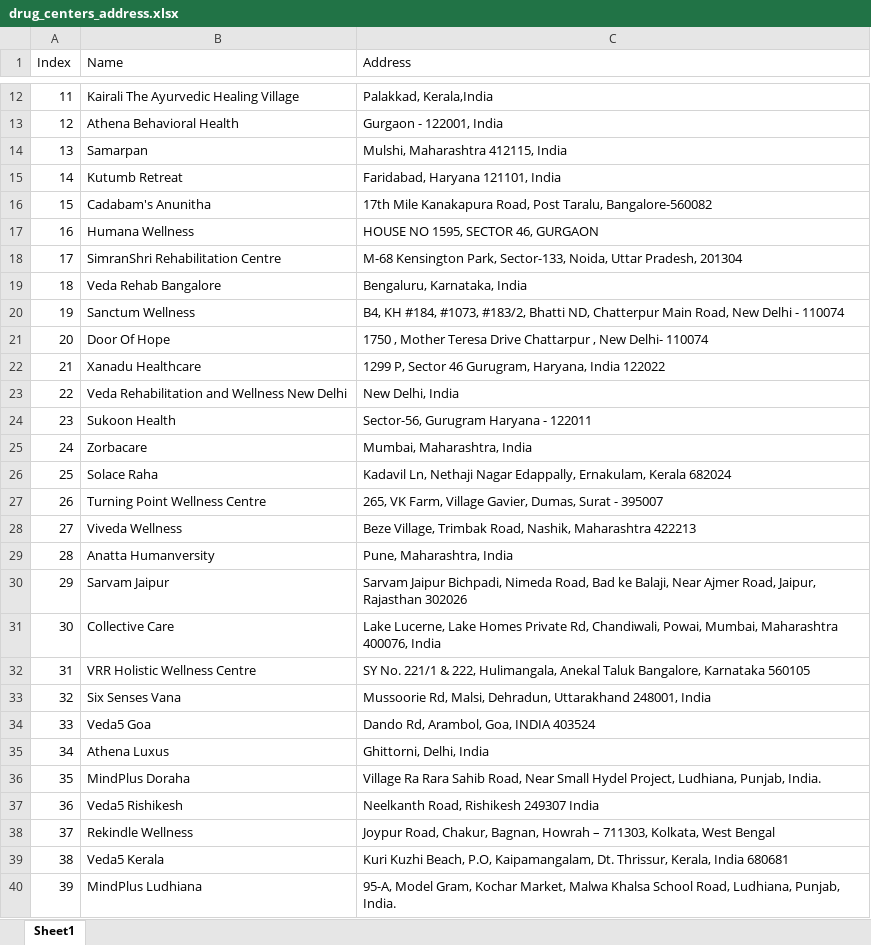
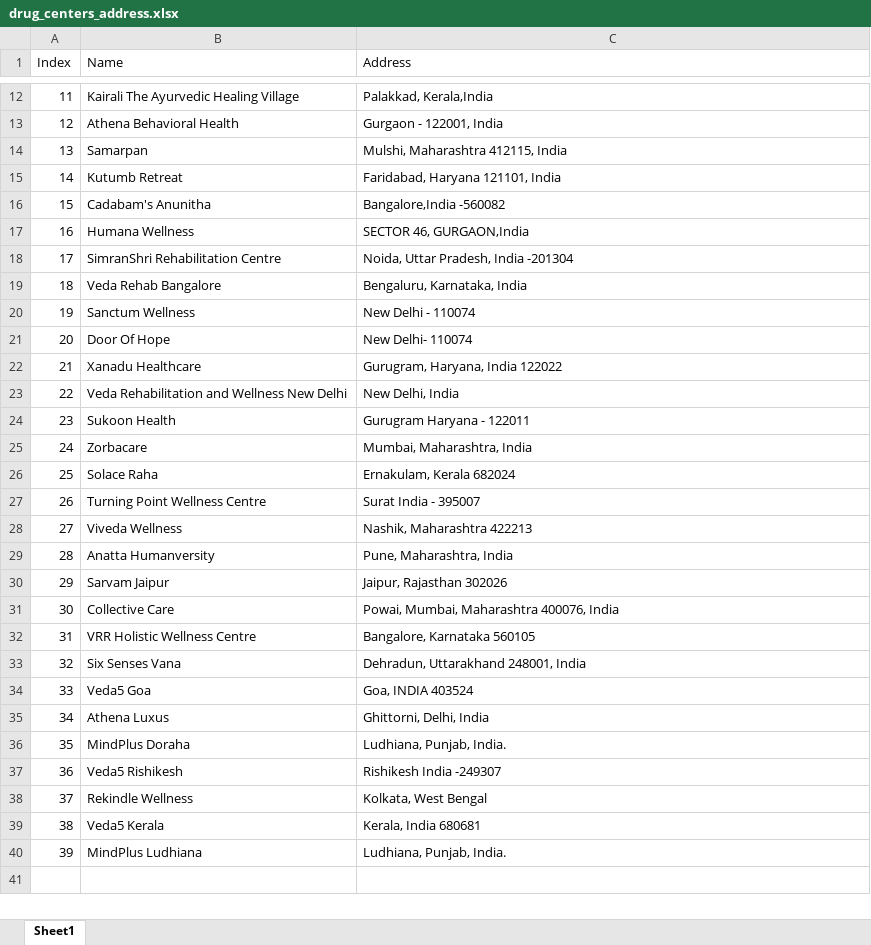
Before and after one commit to HarshGujarathi7/files, an Excel workbook: drug_centers_address.xlsx, sheet Sheet1, drawn as a sheet; only a part is shown, gaps mark what is left out; values as stored, in another font and other column widths than the file's, no borders; the diff covers the shown part only; the diff names each change by its address in the sheet, - before the commit and + after, or states it on an @@ line.

Commit message:
Add files via upload

```diff
--- a/drug_centers_address.xlsx (sheet Sheet1)
+++ b/drug_centers_address.xlsx (sheet Sheet1)
-C16 (Address): 17th Mile Kanakapura Road, Post Taralu, Bangalore-560082
+C16 (Address): Bangalore,India -560082
-C17 (Address): HOUSE NO 1595, SECTOR 46, GURGAON
+C17 (Address): SECTOR 46, GURGAON,India
-C18 (Address): M-68 Kensington Park, Sector-133, Noida, Uttar Pradesh, 201304
+C18 (Address): Noida, Uttar Pradesh, India -201304
-C20 (Address): B4, KH #184, #1073, #183/2, Bhatti ND, Chatterpur Main Road, New Delhi…
+C20 (Address): New Delhi…
-C21 (Address): 1750 , Mother Teresa Drive Chattarpur , New Delhi- 110074
+C21 (Address): New Delhi- 110074
-C22 (Address): 1299 P, Sector 46 Gurugram, Haryana, India 122022
+C22 (Address): Gurugram, Haryana, India 122022
-C24 (Address): Sector-56, Gurugram Haryana - 122011
+C24 (Address): Gurugram Haryana - 122011
-C26 (Address): Kadavil Ln, Nethaji Nagar Edappally, Ernakulam, Kerala 682024
+C26 (Address): Ernakulam, Kerala 682024
-C27 (Address): 265, VK Farm, Village Gavier, Dumas, Surat - 395007
+C27 (Address): Surat India - 395007
-C28 (Address): Beze Village, Trimbak Road, Nashik, Maharashtra 422213
+C28 (Address): Nashik, Maharashtra 422213
-C30 (Address): Sarvam Jaipur Bichpadi, Nimeda Road, Bad ke Balaji, Near Ajmer Road, Jaipur, Rajasthan…
+C30 (Address): Jaipur, Rajasthan…
-C31 (Address): Lake Lucerne, Lake Homes Private Rd, Chandiwali, Powai, Mumbai,…
+C31 (Address): Powai, Mumbai,…
-C32 (Address): SY No. 221/1 & 222, Hulimangala, Anekal Taluk Bangalore, Karnataka…
+C32 (Address): Bangalore, Karnataka…
-C33 (Address): Mussoorie Rd, Malsi, Dehradun, Uttarakhand…
+C33 (Address): Dehradun, Uttarakhand…
-C34 (Address): Dando Rd, Arambol, Goa, INDIA 403524
+C34 (Address): Goa, INDIA 403524
-C36 (Address): Village Ra Rara Sahib Road, Near Small Hydel Project, Ludhiana, Punjab,…
+C36 (Address): Ludhiana, Punjab,…
-C37 (Address): Neelkanth Road, Rishikesh 249307 India
+C37 (Address): Rishikesh India -249307
-C38 (Address): Joypur Road, Chakur, Bagnan, Howrah – 711303, Kolkata, West Bengal
+C38 (Address): Kolkata, West Bengal
-C39 (Address): Kuri Kuzhi Beach, P.O, Kaipamangalam, Dt. Thrissur, Kerala, India…
+C39 (Address): Kerala, India…
-C40 (Address): 95-A, Model Gram, Kochar Market, Malwa Khalsa School Road, Ludhiana, Punjab,…
+C40 (Address): Ludhiana, Punjab,…
```
Also changed, not shown: 2 edited cells elsewhere in this sheet.
